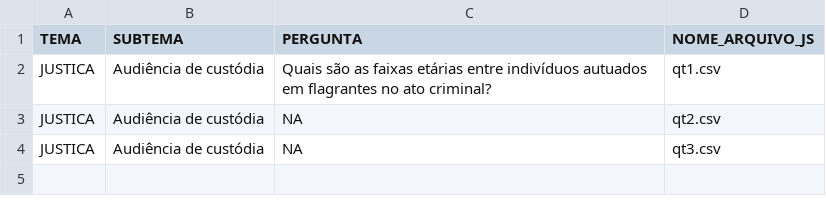
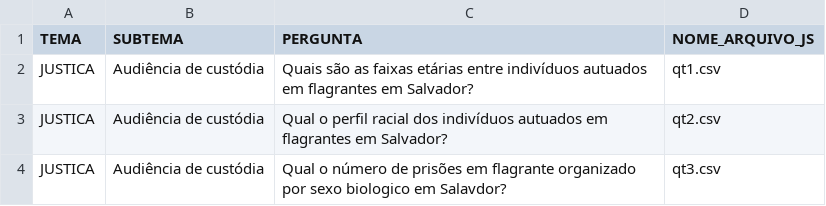
Before and after one commit to cienciadedadosnaep/rs_dados_justica_audienciadecustodia, a CSV file: data/POVOAMENTO.csv, drawn as a sheet.

```diff
--- a/data/POVOAMENTO.csv
+++ b/data/POVOAMENTO.csv
@@ -1,4 +1,4 @@
 "TEMA";"SUBTEMA";"PERGUNTA";"NOME_ARQUIVO_JS"
-"JUSTICA";"Audiência de custódia";"Quais são as faixas etárias entre indivíduos autuados em flagrantes no ato criminal?";"qt1.csv"
-"JUSTICA";"Audiência de custódia";NA;"qt2.csv"
-"JUSTICA";"Audiência de custódia";NA;"qt3.csv"
+"JUSTICA";"Audiência de custódia";"Quais são as faixas etárias entre indivíduos autuados em flagrantes em Salvador?";"qt1.csv"
+"JUSTICA";"Audiência de custódia";"Qual o perfil racial dos indivíduos autuados em flagrantes em Salvador?";"qt2.csv"
+"JUSTICA";"Audiência de custódia";"Qual o número de prisões em flagrante organizado por sexo biologico em Salavdor?";"qt3.csv"
```
Also changed, not shown: data/TEMA_SUBTEMA_P_No - JUSTICA.csv, 1 other file.
